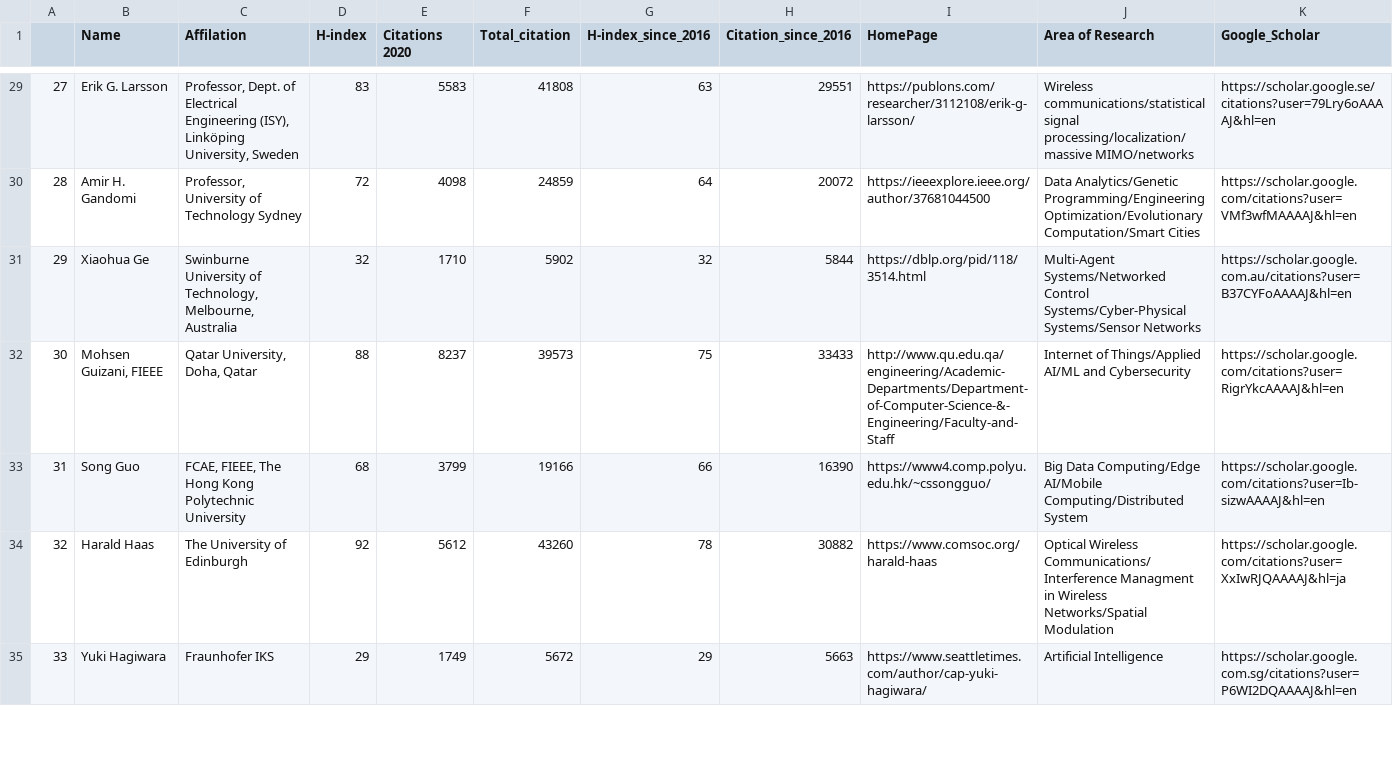
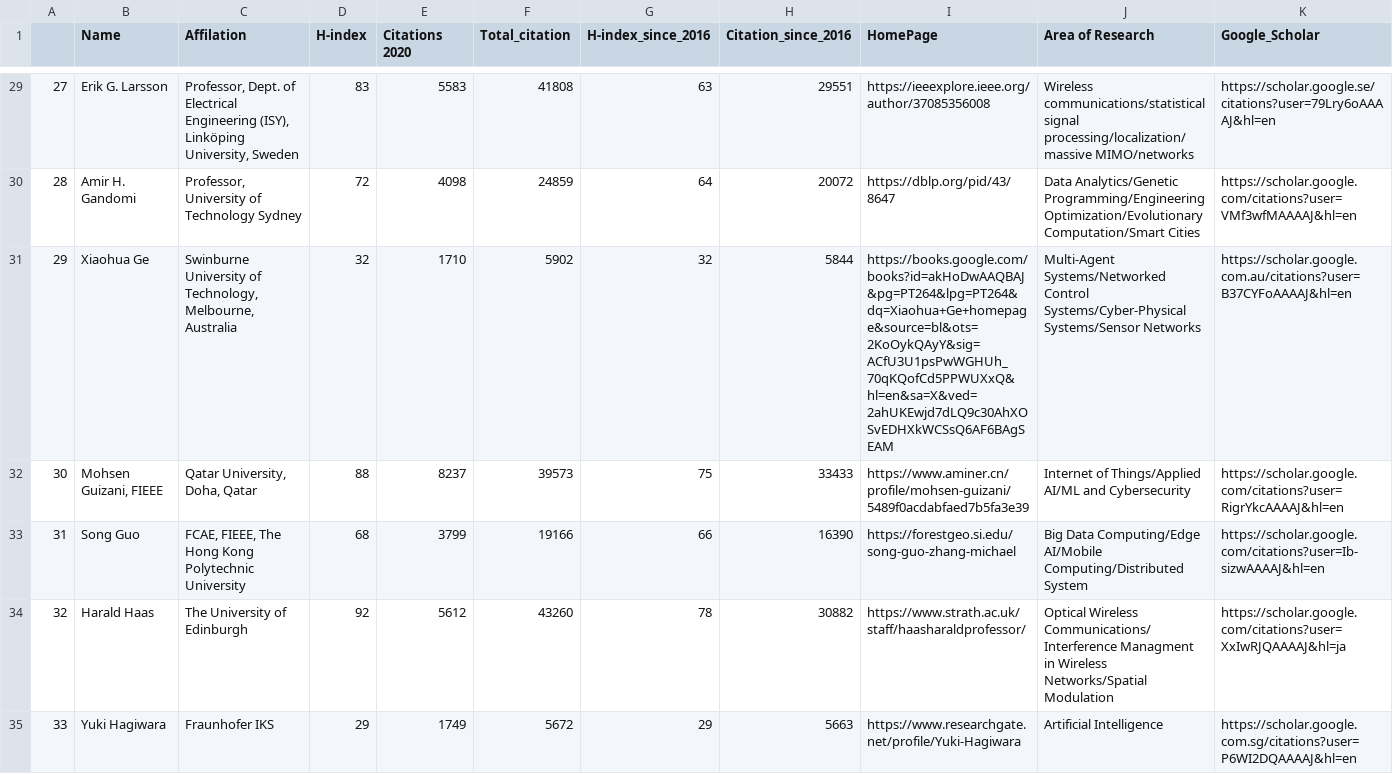
Before and after one commit to cryptogeekk/insights2techinfo, a CSV file: data.csv, drawn as a sheet; only a part is shown, gaps mark what is left out; the diff covers the shown part only; the diff names each change by its address in the sheet, - before the commit and + after, or states it on an @@ line.

```diff
--- a/data.csv
+++ b/data.csv
-I29 (HomePage): https://publons.com/researcher/3112108/erik-g-larsson/
+I29 (HomePage): https://ieeexplore.ieee.org/author/37085356008
-I30 (HomePage): https://ieeexplore.ieee.org/author/37681044500
+I30 (HomePage): https://dblp.org/pid/43/8647
-I31 (HomePage): https://dblp.org/pid/118/3514.html
+I31 (HomePage): https://books.google.com/books?id=akHoDwAAQBAJ&pg=PT264&lpg=PT264&dq=Xiaohua+Ge+homepage&source=bl&ots=2KoOykQAyY&sig=ACfU3U1psPwWGHUh_70qKQofCd5PPWUXxQ&hl=en&sa=X&ved=2ahUKEwjd7dLQ9c30AhXOSvEDHXkWCSsQ6AF6BAgSEAM
-I32 (HomePage): http://www.qu.edu.qa/engineering/Academic-Departments/Department-of-Computer-Science-&-Engineering/Faculty-and-Staff
+I32 (HomePage): https://www.aminer.cn/profile/mohsen-guizani/5489f0acdabfaed7b5fa3e39
-I33 (HomePage): https://www4.comp.polyu.edu.hk/~cssongguo/
+I33 (HomePage): https://forestgeo.si.edu/song-guo-zhang-michael
-I34 (HomePage): https://www.comsoc.org/harald-haas
+I34 (HomePage): https://www.strath.ac.uk/staff/haasharaldprofessor/
-I35 (HomePage): https://www.seattletimes.com/author/cap-yuki-hagiwara/
+I35 (HomePage): https://www.researchgate.net/profile/Yuki-Hagiwara
```
Also changed, not shown: 1 added row, 91 edited cells and row numbers in column A elsewhere in this file, 1 other file.
